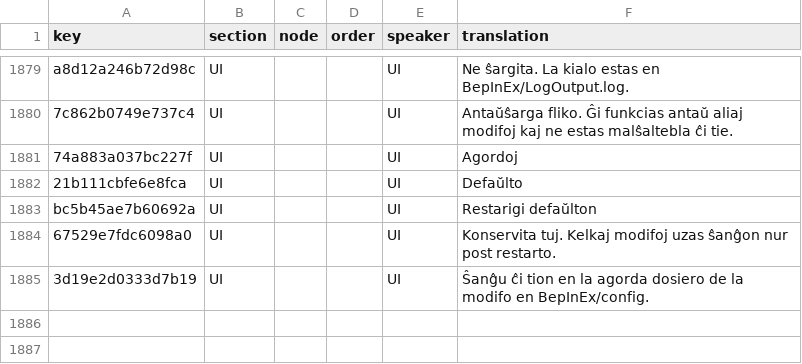
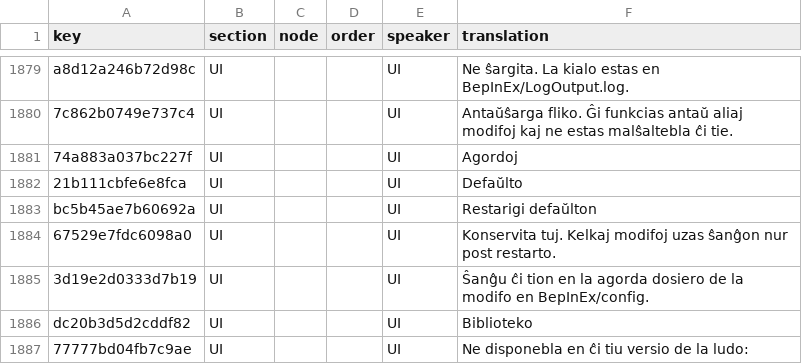
Before and after one commit to 223n/dragnwash-localization, a CSV file: Translations/eo/strings.csv, drawn as a sheet; only a part is shown, gaps mark what is left out.

```diff
--- a/Translations/eo/strings.csv
+++ b/Translations/eo/strings.csv
@@ -1885 +1885,3 @@ bc5b45ae7b60692a,UI,,,UI,Restarigi defaŭlton
 3d19e2d0333d7b19,UI,,,UI,Ŝanĝu ĉi tion en la agorda dosiero de la modifo en BepInEx/config.
+dc20b3d5d2cddf82,UI,,,UI,Biblioteko
+77777bd04fb7c9ae,UI,,,UI,Ne disponebla en ĉi tiu versio de la ludo:
```
Also changed, not shown: Translations/fr/strings.csv, Translations/he/strings.csv, 10 other files.
